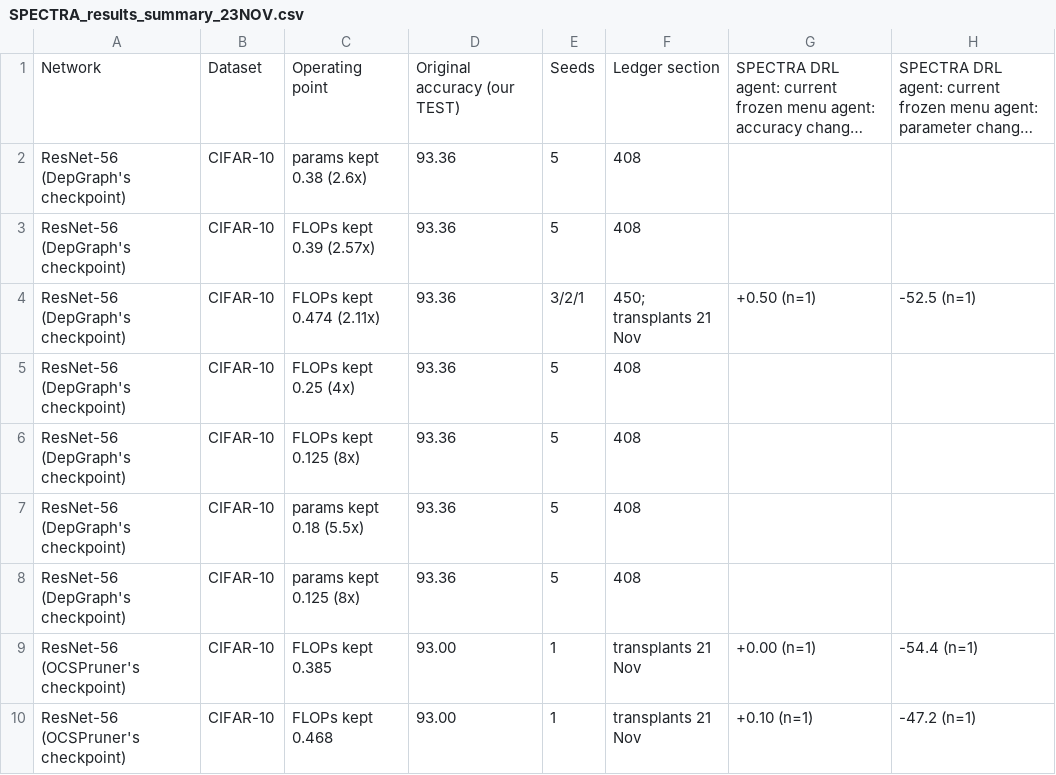
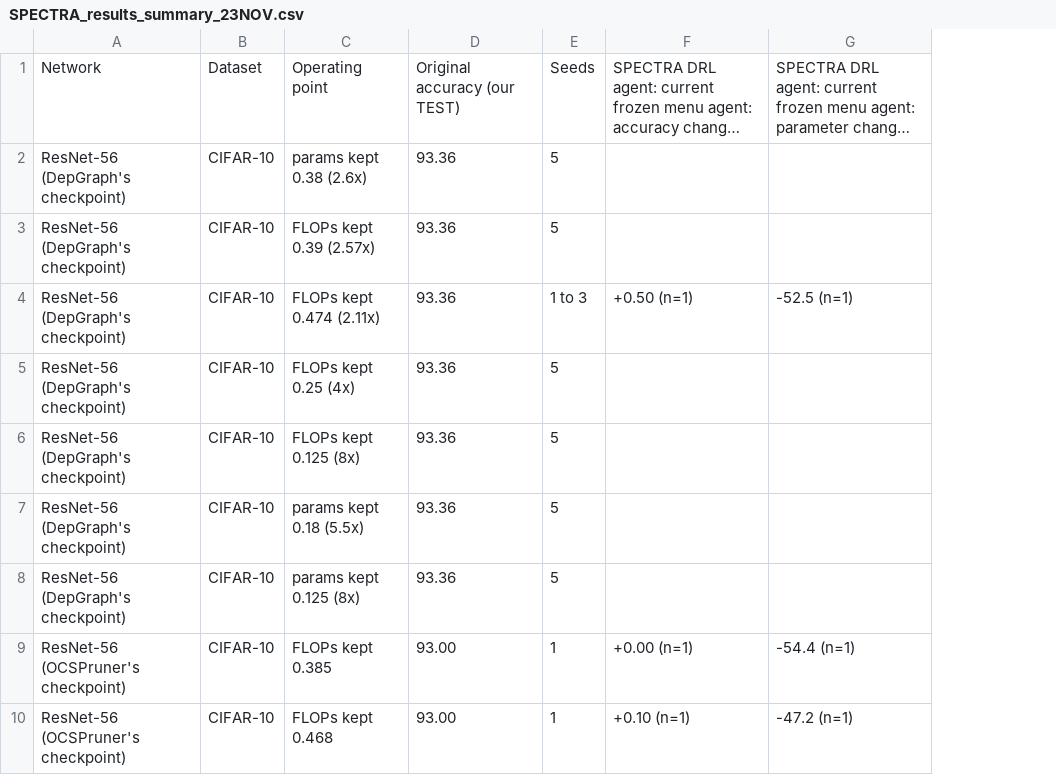
Before and after one commit to IdoParetsky/SPECTRA-CompressionAgent, a CSV file: docs/paper/tables/SPECTRA_results_summary_23NOV.csv, drawn as a sheet; only a part is shown; long unchanged cells end in …; the diff names each change by its address in the sheet, - before the commit and + after, or states it on an @@ line.

```diff
--- a/docs/paper/tables/SPECTRA_results_summary_23NOV.csv
+++ b/docs/paper/tables/SPECTRA_results_summary_23NOV.csv
-column F, rows 1-10: Ledger section | 408 | 408 | 450; transplants 21 Nov | 408 | 408 | 408 | 408 | transplants 21 Nov | transplants 21 Nov
-E4: 3/2/1
+E4: 1 to 3
```
Also changed, not shown: 1 other file.
